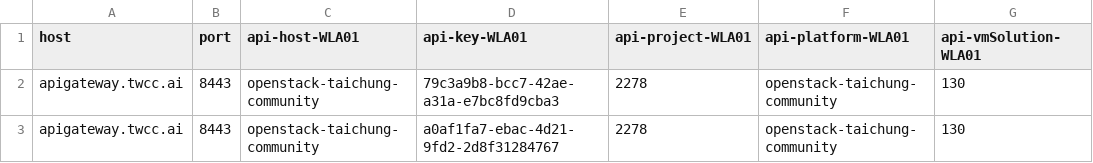
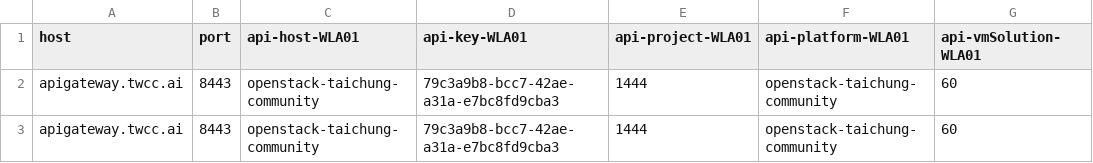
Before and after one commit to waynechen8/autimated-api-test, a CSV file: OOO/config/WL-A01-ooo_env.csv, drawn as a sheet.

```diff
--- a/OOO/config/WL-A01-ooo_env.csv
+++ b/OOO/config/WL-A01-ooo_env.csv
@@ -1,3 +1,3 @@
 host,port,api-host-WLA01,api-key-WLA01,api-project-WLA01,api-platform-WLA01,api-vmSolution-WLA01
-apigateway.twcc.ai,8443,openstack-taichung-community,79c3a9b8-bcc7-42ae-a31a-e7bc8fd9cba3,2278,openstack-taichung-community,130
-apigateway.twcc.ai,8443,openstack-taichung-community,a0af1fa7-ebac-4d21-9fd2-2d8f31284767,2278,openstack-taichung-community,130
+apigateway.twcc.ai,8443,openstack-taichung-community,79c3a9b8-bcc7-42ae-a31a-e7bc8fd9cba3,1444,openstack-taichung-community,60
+apigateway.twcc.ai,8443,openstack-taichung-community,79c3a9b8-bcc7-42ae-a31a-e7bc8fd9cba3,1444,openstack-taichung-community,60
```
Also changed, not shown: OOO/config/id.csv, OOO/config/id1.csv, 31 other files.
